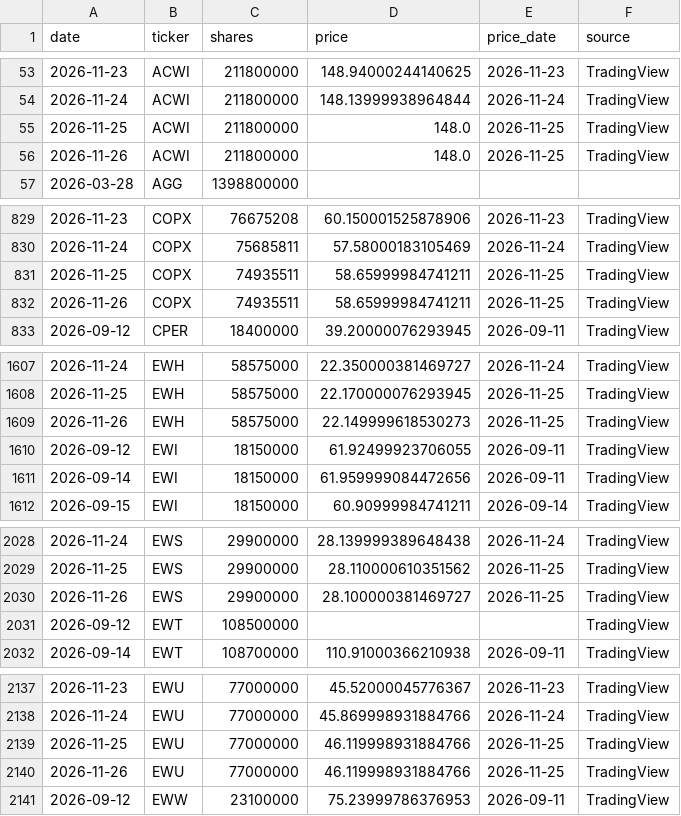
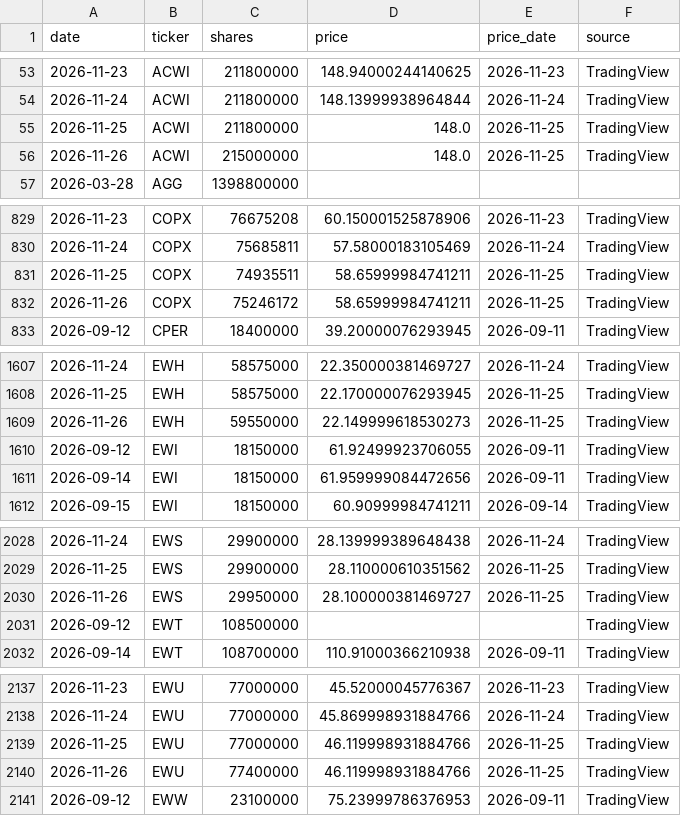
Before and after one commit to leyscry/etf-flows-data, a CSV file: data/etf_shares.csv, drawn as a sheet; only a part is shown, gaps mark what is left out; the diff covers the shown part only.

```diff
--- a/data/etf_shares.csv
+++ b/data/etf_shares.csv
@@ -55,3 +55,3 @@ date,ticker,shares,price,price_date,source
 2026-11-25,ACWI,211800000,148.0,2026-11-25,TradingView
-2026-11-26,ACWI,211800000,148.0,2026-11-25,TradingView
+2026-11-26,ACWI,215000000,148.0,2026-11-25,TradingView
 2026-03-28,AGG,1398800000,,,
@@ -831,3 +831,3 @@ date,ticker,shares,price,price_date,source
 2026-11-25,COPX,74935511,58.65999984741211,2026-11-25,TradingView
-2026-11-26,COPX,74935511,58.65999984741211,2026-11-25,TradingView
+2026-11-26,COPX,75246172,58.65999984741211,2026-11-25,TradingView
 2026-09-12,CPER,18400000,39.20000076293945,2026-09-11,TradingView
@@ -1608,3 +1608,3 @@ date,ticker,shares,price,price_date,source
 2026-11-25,EWH,58575000,22.170000076293945,2026-11-25,TradingView
-2026-11-26,EWH,58575000,22.149999618530273,2026-11-25,TradingView
+2026-11-26,EWH,59550000,22.149999618530273,2026-11-25,TradingView
 2026-09-12,EWI,18150000,61.92499923706055,2026-09-11,TradingView
@@ -2029,3 +2029,3 @@ date,ticker,shares,price,price_date,source
 2026-11-25,EWS,29900000,28.110000610351562,2026-11-25,TradingView
-2026-11-26,EWS,29900000,28.100000381469727,2026-11-25,TradingView
+2026-11-26,EWS,29950000,28.100000381469727,2026-11-25,TradingView
 2026-09-12,EWT,108500000,,,TradingView
@@ -2139,3 +2139,3 @@ date,ticker,shares,price,price_date,source
 2026-11-25,EWU,77000000,46.119998931884766,2026-11-25,TradingView
-2026-11-26,EWU,77000000,46.119998931884766,2026-11-25,TradingView
+2026-11-26,EWU,77400000,46.119998931884766,2026-11-25,TradingView
 2026-09-12,EWW,23100000,75.23999786376953,2026-09-11,TradingView
```
Also changed, not shown: 25 edited cells elsewhere in this file, data/etf_aum.csv, data/etf_flows.csv.
